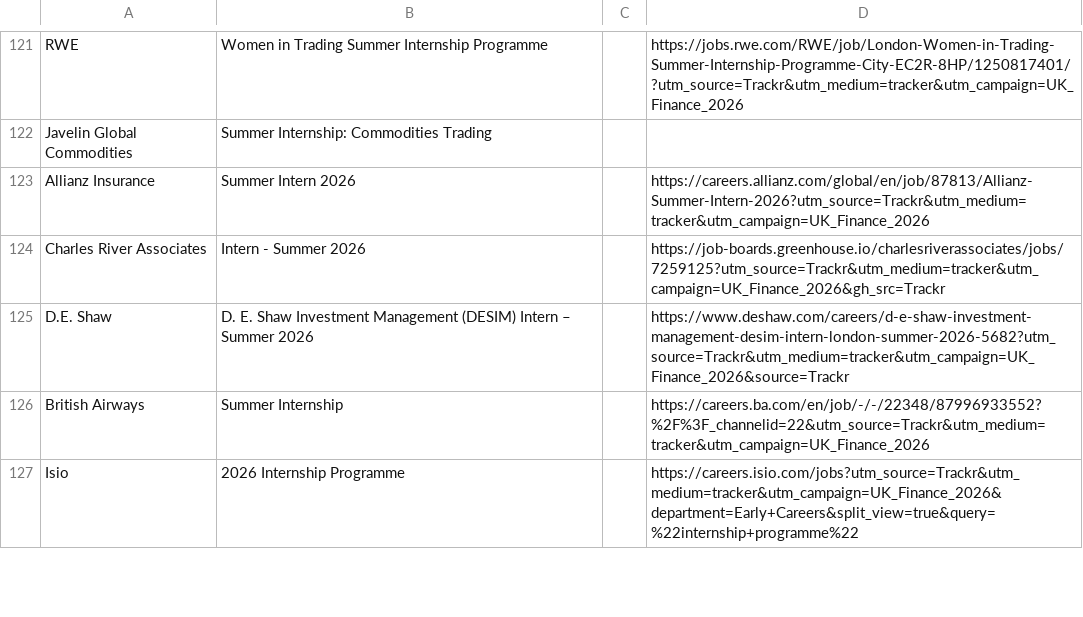
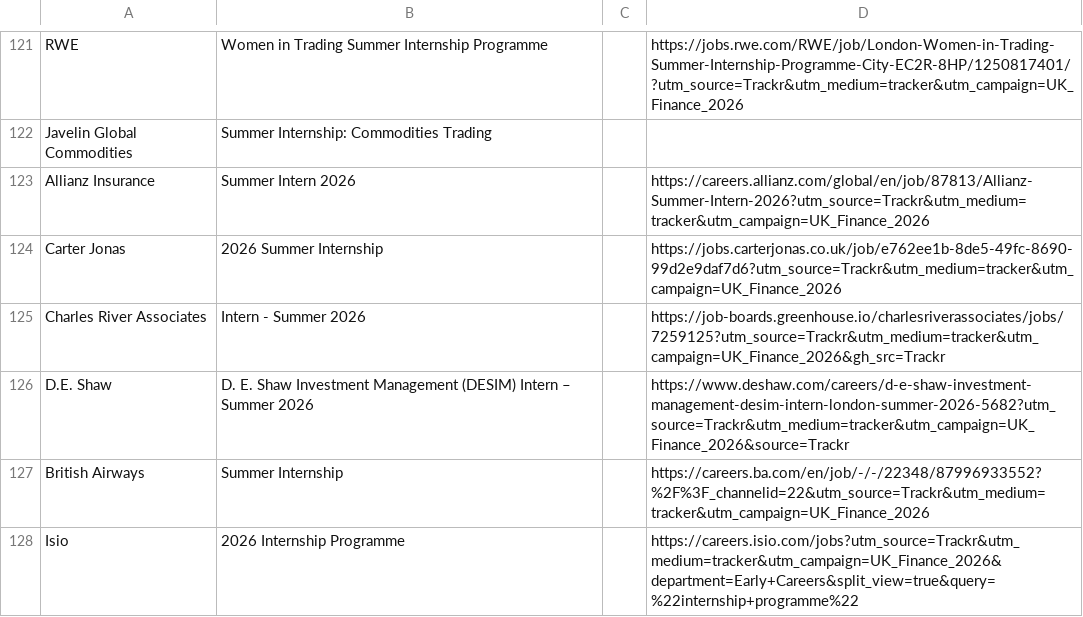
Before and after one commit to ludovicstvys/SummerIntern, a CSV file: processus_ouverts.csv, drawn as a sheet; only a part is shown, gaps mark what is left out; the diff names each change by its address in the sheet, - before the commit and + after, or states it on an @@ line.

```diff
--- a/processus_ouverts.csv
+++ b/processus_ouverts.csv
+row 124: Carter Jonas | 2026 Summer Internship |  | https://jobs.carterjonas.co.uk/job/e762ee1b-8de5-49fc-8690-99d2e9daf7d6?utm_source=Trackr&utm_medium=tracker&utm_campaign=UK_Finance_2026
```
